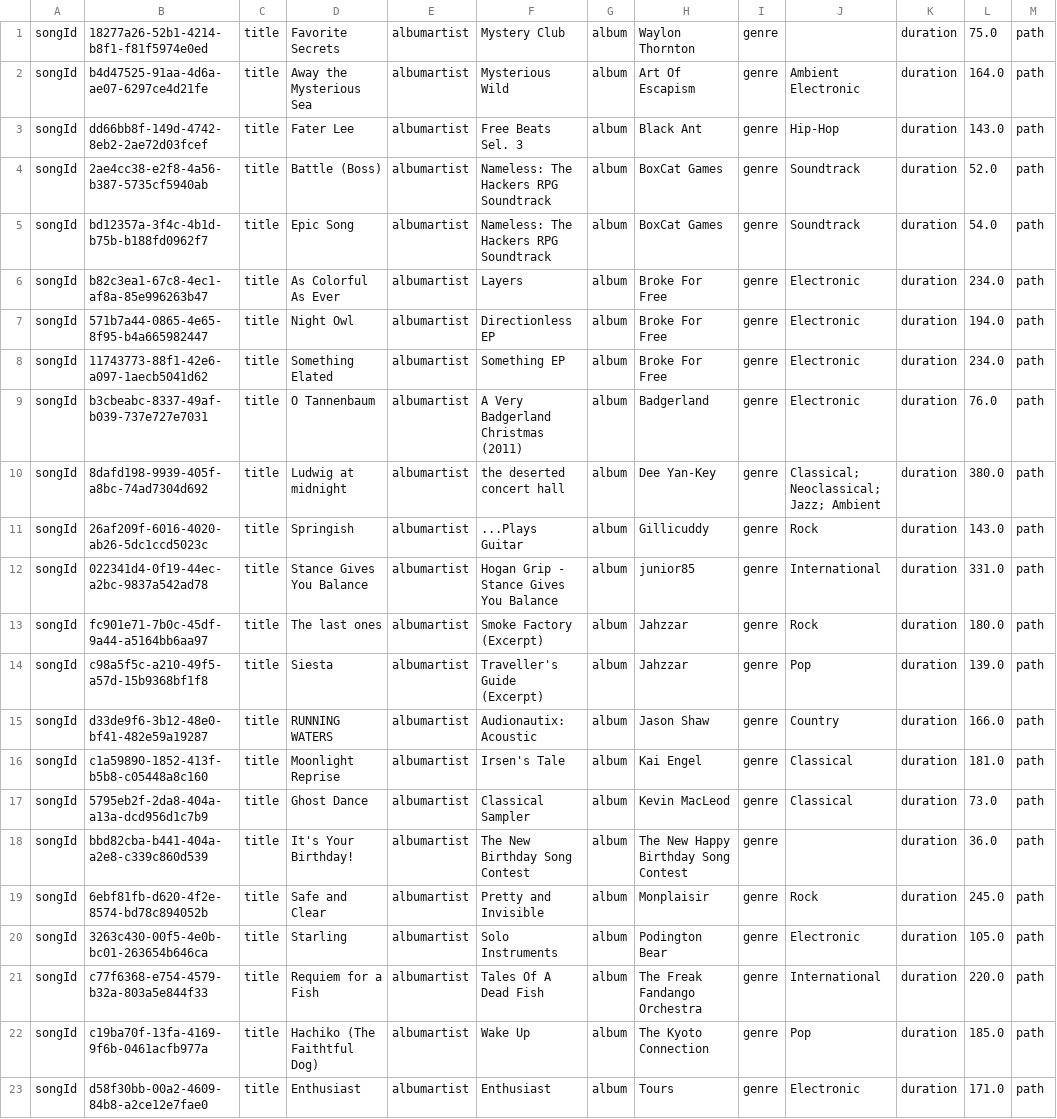
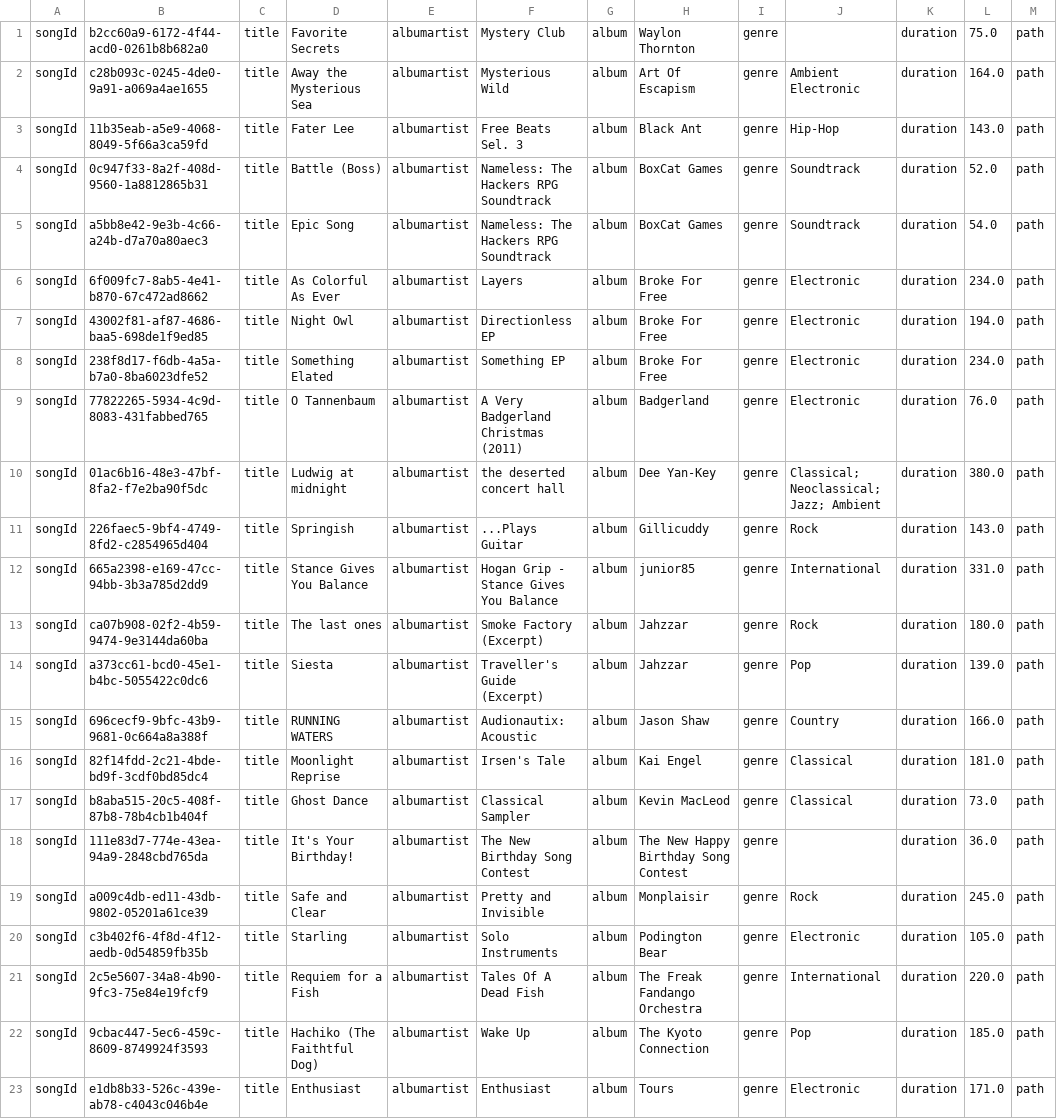
Before and after one commit to Qhalifah/GroovyTunes, a CSV file: databases/songs.csv, drawn as a sheet; only a part is shown; the diff names each change by its address in the sheet, - before the commit and + after, or states it on an @@ line.

Commit message:
adding and removing songs form gui

```diff
--- a/databases/songs.csv
+++ b/databases/songs.csv
-B1: 18277a26-52b1-4214-b8f1-f81f5974e0ed
+B1: b2cc60a9-6172-4f44-acd0-0261b8b682a0
-B2: b4d47525-91aa-4d6a-ae07-6297ce4d21fe
+B2: c28b093c-0245-4de0-9a91-a069a4ae1655
-B3: dd66bb8f-149d-4742-8eb2-2ae72d03fcef
+B3: 11b35eab-a5e9-4068-8049-5f66a3ca59fd
-B4: 2ae4cc38-e2f8-4a56-b387-5735cf5940ab
+B4: 0c947f33-8a2f-408d-9560-1a8812865b31
-B5: bd12357a-3f4c-4b1d-b75b-b188fd0962f7
+B5: a5bb8e42-9e3b-4c66-a24b-d7a70a80aec3
-B6: b82c3ea1-67c8-4ec1-af8a-85e996263b47
+B6: 6f009fc7-8ab5-4e41-b870-67c472ad8662
-B7: 571b7a44-0865-4e65-8f95-b4a665982447
+B7: 43002f81-af87-4686-baa5-698de1f9ed85
-B8: 11743773-88f1-42e6-a097-1aecb5041d62
+B8: 238f8d17-f6db-4a5a-b7a0-8ba6023dfe52
-B9: b3cbeabc-8337-49af-b039-737e727e7031
+B9: 77822265-5934-4c9d-8083-431fabbed765
-B10: 8dafd198-9939-405f-a8bc-74ad7304d692
+B10: 01ac6b16-48e3-47bf-8fa2-f7e2ba90f5dc
-B11: 26af209f-6016-4020-ab26-5dc1ccd5023c
+B11: 226faec5-9bf4-4749-8fd2-c2854965d404
-B12: 022341d4-0f19-44ec-a2bc-9837a542ad78
+B12: 665a2398-e169-47cc-94bb-3b3a785d2dd9
-B13: fc901e71-7b0c-45df-9a44-a5164bb6aa97
+B13: ca07b908-02f2-4b59-9474-9e3144da60ba
-B14: c98a5f5c-a210-49f5-a57d-15b9368bf1f8
+B14: a373cc61-bcd0-45e1-b4bc-5055422c0dc6
-B15: d33de9f6-3b12-48e0-bf41-482e59a19287
+B15: 696cecf9-9bfc-43b9-9681-0c664a8a388f
-B16: c1a59890-1852-413f-b5b8-c05448a8c160
+B16: 82f14fdd-2c21-4bde-bd9f-3cdf0bd85dc4
-B17: 5795eb2f-2da8-404a-a13a-dcd956d1c7b9
+B17: b8aba515-20c5-408f-87b8-78b4cb1b404f
-B18: bbd82cba-b441-404a-a2e8-c339c860d539
+B18: 111e83d7-774e-43ea-94a9-2848cbd765da
-B19: 6ebf81fb-d620-4f2e-8574-bd78c894052b
+B19: a009c4db-ed11-43db-9802-05201a61ce39
-B20: 3263c430-00f5-4e0b-bc01-263654b646ca
+B20: c3b402f6-4f8d-4f12-aedb-0d54859fb35b
-B21: c77f6368-e754-4579-b32a-803a5e844f33
+B21: 2c5e5607-34a8-4b90-9fc3-75e84e19fcf9
-B22: c19ba70f-13fa-4169-9f6b-0461acfb977a
+B22: 9cbac447-5ec6-459c-8609-8749924f3593
-B23: d58f30bb-00a2-4609-84b8-a2ce12e7fae0
+B23: e1db8b33-526c-439e-ab78-c4043c046b4e
```
Also changed, not shown: 8 other files.
